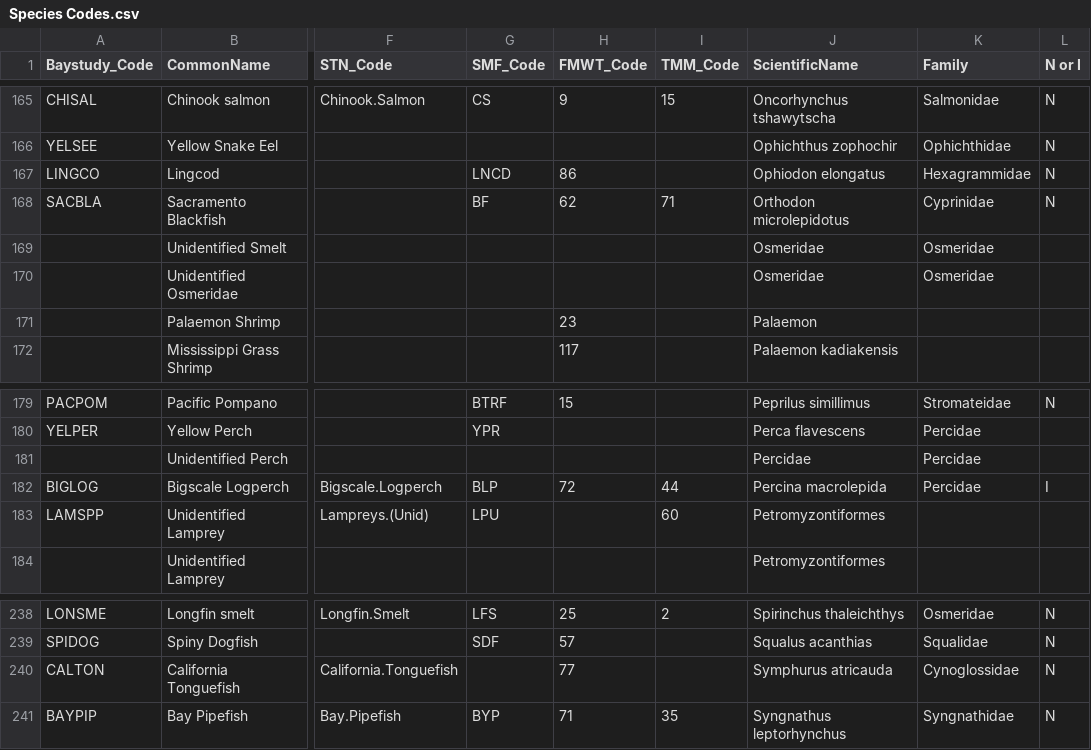
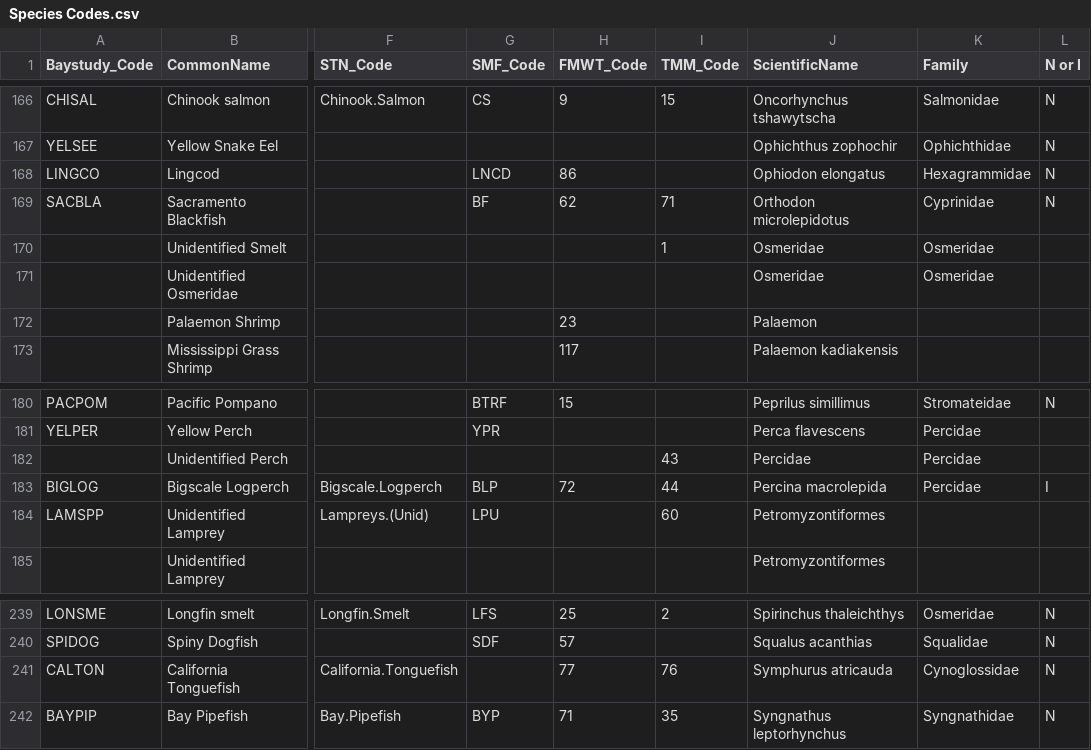
Before and after one commit to sbashevkin/LTMRdata, a CSV file: data-raw/Species Codes.csv, drawn as a sheet; only a part is shown, gaps mark what is left out; addresses are those after the commit; the diff covers the shown part only; the diff names each change by its address in the sheet, - before the commit and + after, or states it on an @@ line.

```diff
--- a/data-raw/Species Codes.csv
+++ b/data-raw/Species Codes.csv
-I170 (TMM_Code): (empty)
+I170 (TMM_Code): 1
-I182 (TMM_Code): (empty)
+I182 (TMM_Code): 43
-I241 (TMM_Code): (empty)
+I241 (TMM_Code): 76
```
Also changed, not shown: 1 added row and 11 edited cells elsewhere in this file, 7 other files.
